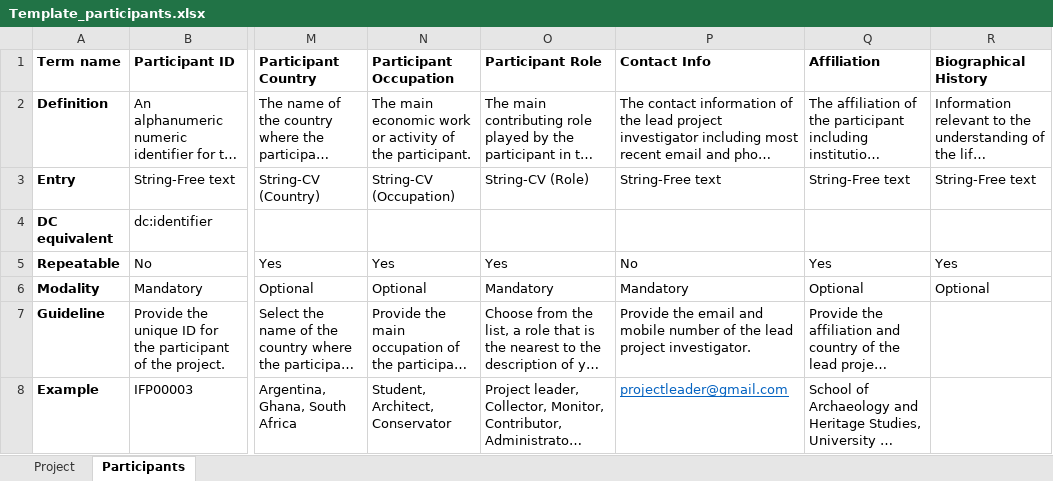
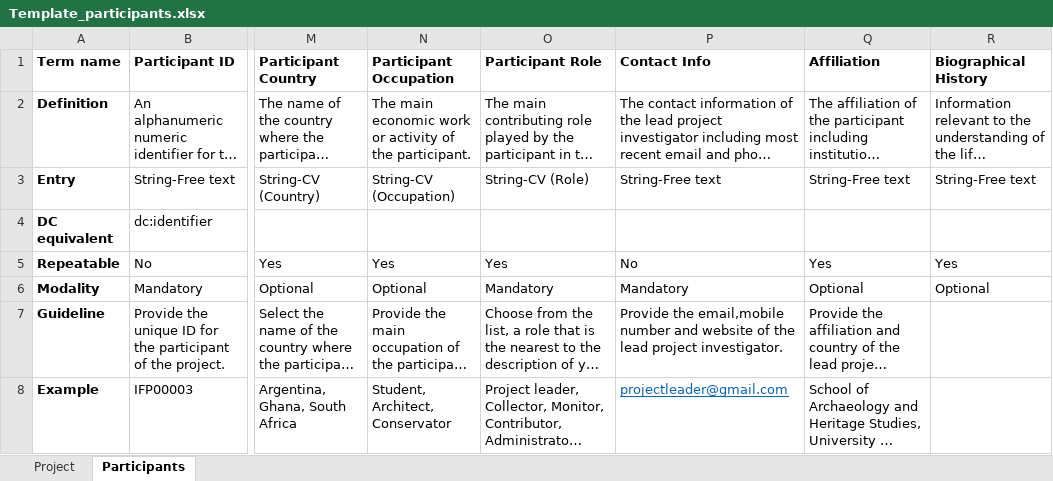
Before and after one commit to ImaginingFutures/metadata-schema, an Excel workbook: xlsx/Template_participants.xlsx, sheet Participants, drawn as a sheet; only a part is shown, gaps mark what is left out; long unchanged cells end in …; values as stored, in another font and other column widths than the file's, no borders; the diff names each change by its address in the sheet, - before the commit and + after, or states it on an @@ line.

```diff
--- a/xlsx/Template_participants.xlsx (sheet Participants)
+++ b/xlsx/Template_participants.xlsx (sheet Participants)
-P7 (Contact Info): Provide the email and mobile number of the…
+P7 (Contact Info): Provide the email,mobile number and website of the…
```
Also changed, not shown: xlsx/Lists.xlsx, xlsx/Template_projects.xlsx, 10 other files.
